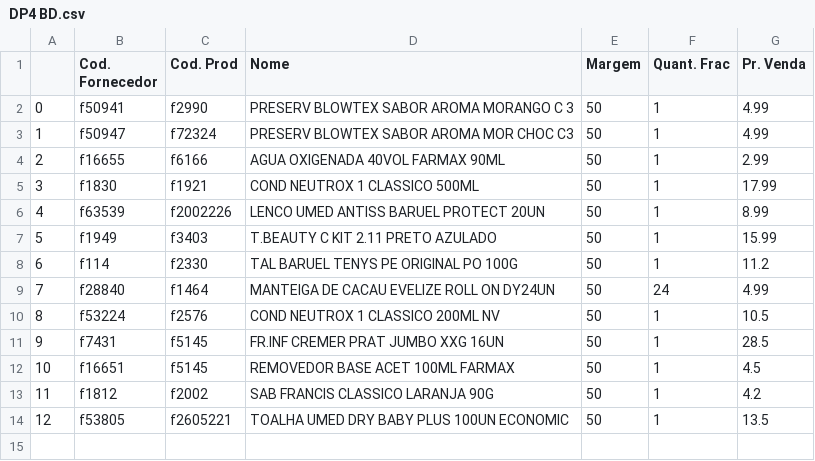
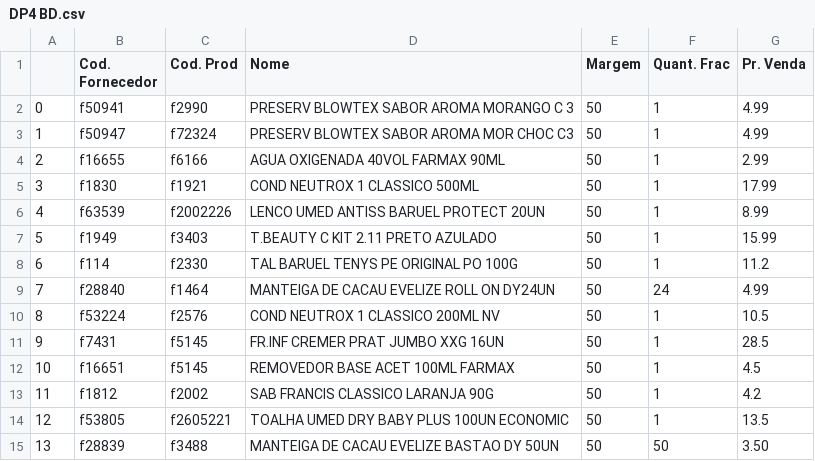
Before and after one commit to I3run01/PY-Auto-Preco-V2, a CSV file: DP4 BD.csv, drawn as a sheet; the diff names each change by its address in the sheet, - before the commit and + after, or states it on an @@ line.

```diff
--- a/DP4 BD.csv
+++ b/DP4 BD.csv
+row 15: 13 | f28839 | f3488 | MANTEIGA DE CACAU EVELIZE BASTAO DY 50UN | 50 | 50 | 3.50
```
Also changed, not shown: 2 other files.
